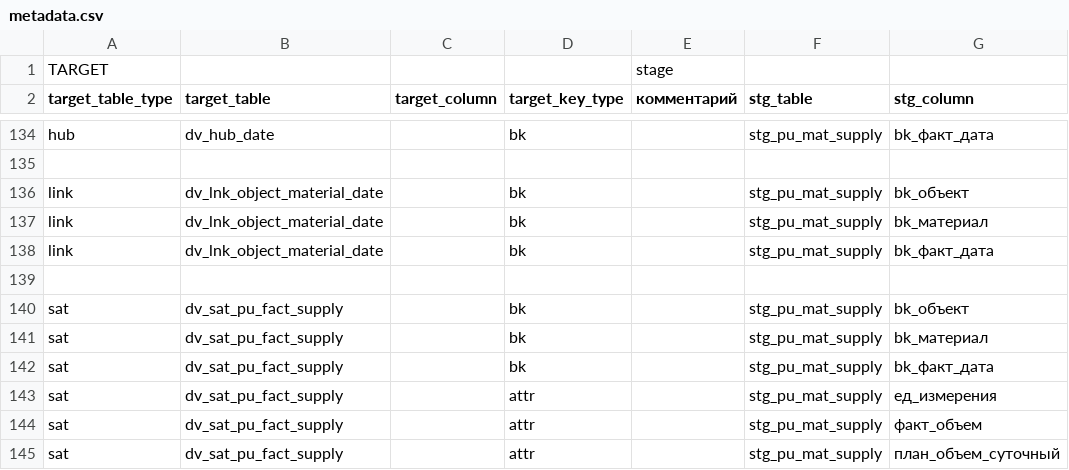
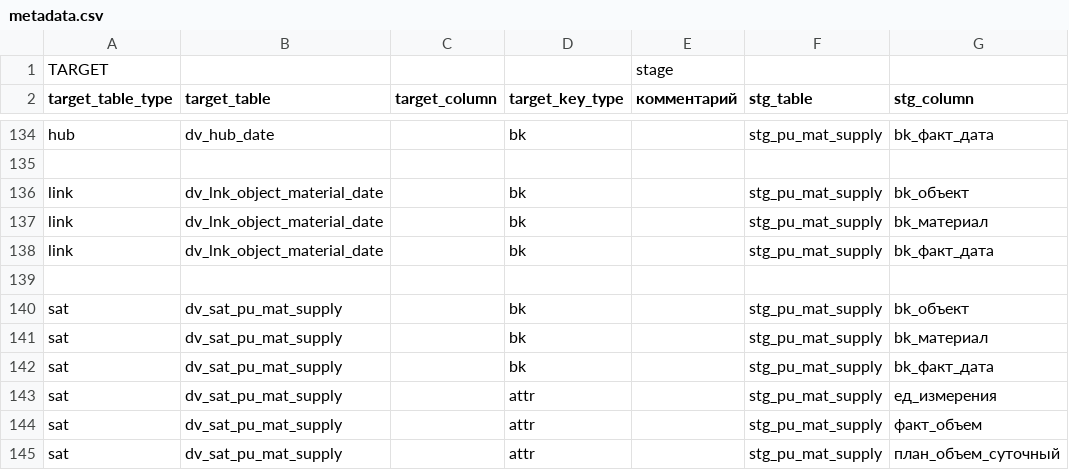
Before and after one commit to EgorMalyshev98/TSM_DWH, a CSV file: dv_gen/src/metadata.csv, drawn as a sheet; only a part is shown, gaps mark what is left out; the diff names each change by its address in the sheet, - before the commit and + after, or states it on an @@ line.

```diff
--- a/dv_gen/src/metadata.csv
+++ b/dv_gen/src/metadata.csv
-B140:B145 (target_table): dv_sat_pu_fact_supply
+B140:B145 (target_table): dv_sat_pu_mat_supply
```
Also changed, not shown: 7 other files.
